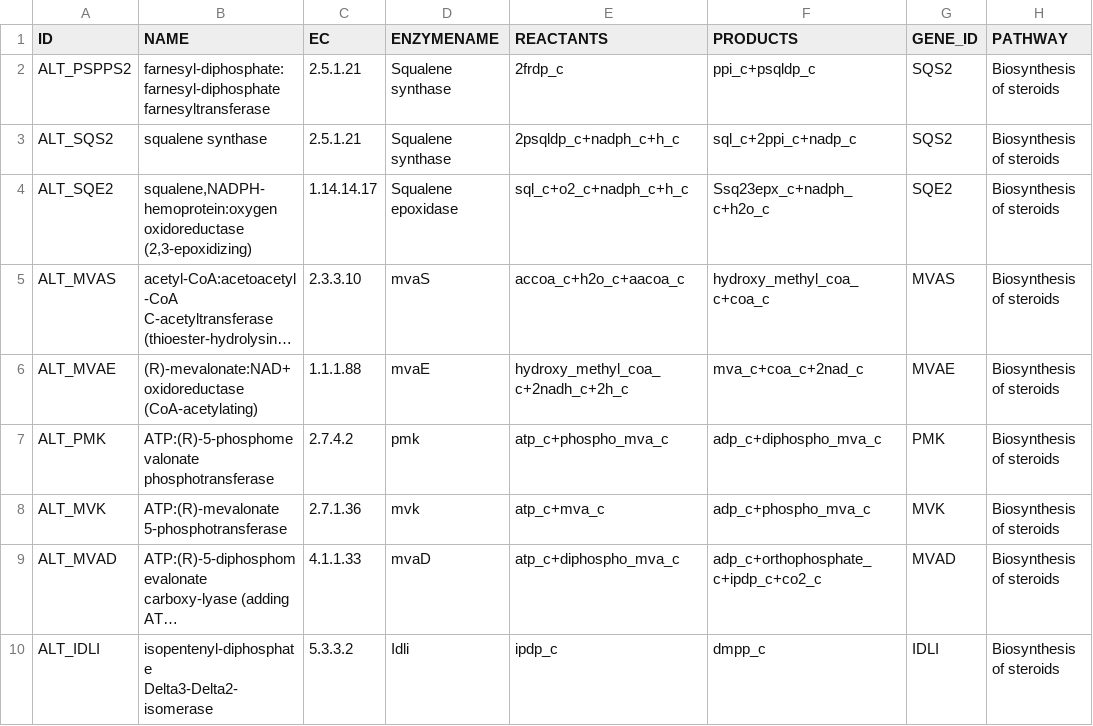
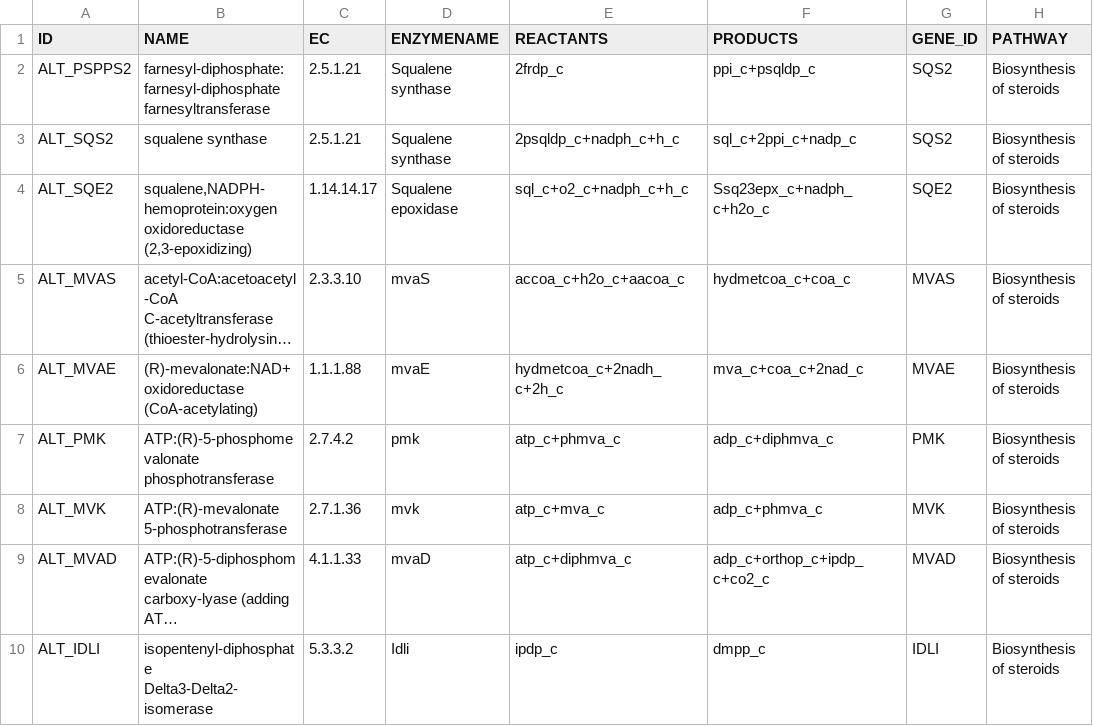
Before and after one commit to FarukEfe/McMasterU-iGEM-2025-Modelling, a CSV file: data/altered/tables/stable/reactions.csv, drawn as a sheet; long unchanged cells end in …; the diff names each change by its address in the sheet, - before the commit and + after, or states it on an @@ line.

```diff
--- a/data/altered/tables/stable/reactions.csv
+++ b/data/altered/tables/stable/reactions.csv
-F5 (PRODUCTS): hydroxy_methyl_coa_c+coa_c
+F5 (PRODUCTS): hydmetcoa_c+coa_c
-E6 (REACTANTS): hydroxy_methyl_coa_c+2nadh_c+2h_c
+E6 (REACTANTS): hydmetcoa_c+2nadh_c+2h_c
-E7 (REACTANTS): atp_c+phospho_mva_c
+E7 (REACTANTS): atp_c+phmva_c
-F7 (PRODUCTS): adp_c+diphospho_mva_c
+F7 (PRODUCTS): adp_c+diphmva_c
-F8 (PRODUCTS): adp_c+phospho_mva_c
+F8 (PRODUCTS): adp_c+phmva_c
-E9 (REACTANTS): atp_c+diphospho_mva_c
+E9 (REACTANTS): atp_c+diphmva_c
-F9 (PRODUCTS): adp_c+orthophosphate_c+ipdp_c+co2_c
+F9 (PRODUCTS): adp_c+orthop_c+ipdp_c+co2_c
```
Also changed, not shown: data/altered/tables/stable/compounds.csv, 45 other files.
